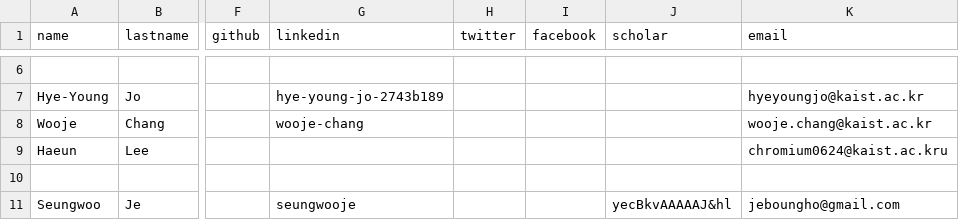
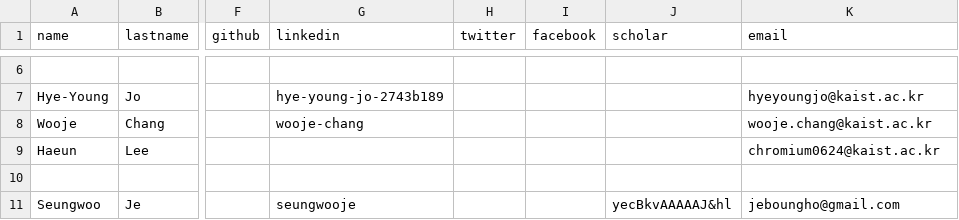
Before and after one commit to mj-km/makinteractlab.github.io, a CSV file: _data/people.csv, drawn as a sheet; only a part is shown, gaps mark what is left out; the diff names each change by its address in the sheet, - before the commit and + after, or states it on an @@ line.

Commit message:
Email typo

```diff
--- a/_data/people.csv
+++ b/_data/people.csv
-K9 (email): chromium0624@kaist.ac.kru
+K9 (email): chromium0624@kaist.ac.kr
```
